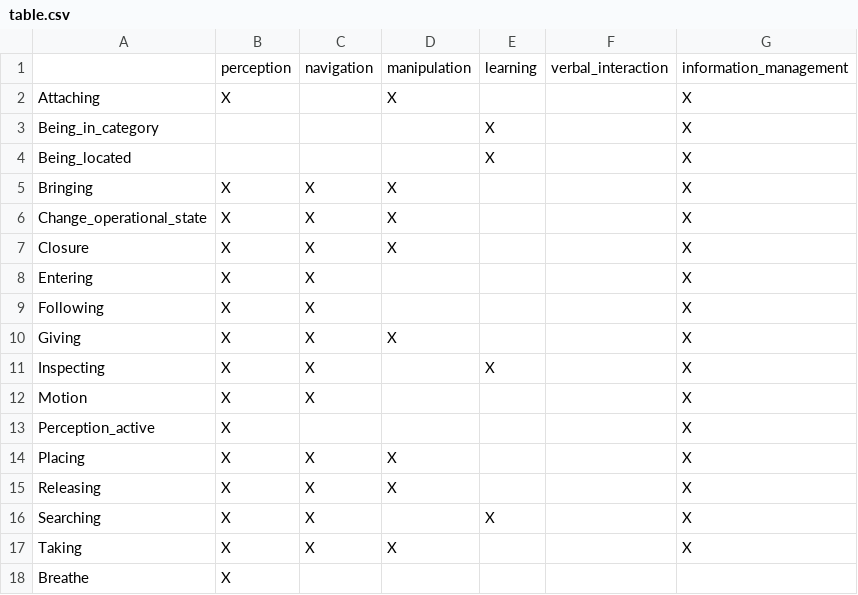
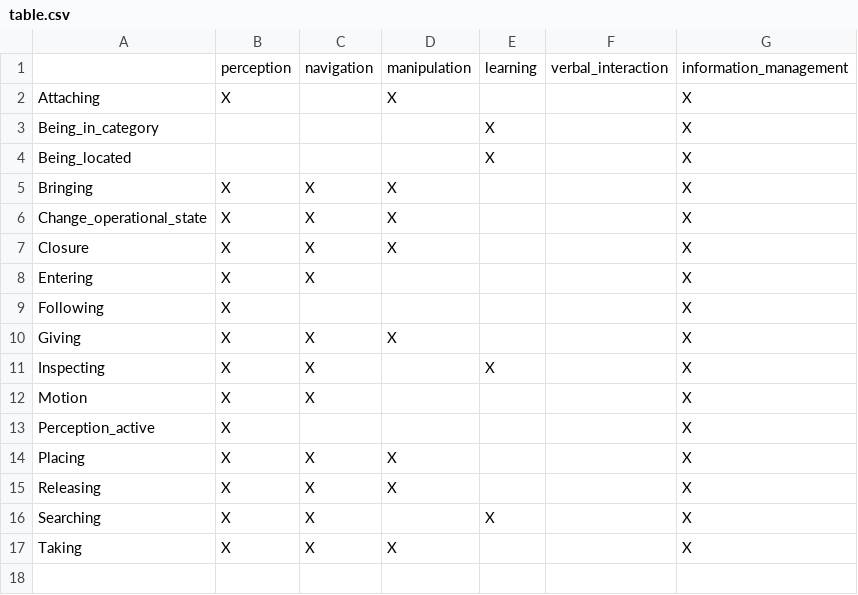
Before and after one commit to MartinoMensio/fca_frames_capabilities, a CSV file: table.csv, drawn as a sheet.

```diff
--- a/table.csv
+++ b/table.csv
@@ -8,3 +8,3 @@ Closure,X,X,X,,,X
 Entering,X,X,,,,X
-Following,X,X,,,,X
+Following,X,,,,,X
 Giving,X,X,X,,,X
@@ -17,2 +17 @@ Searching,X,X,,X,,X
 Taking,X,X,X,,,X
-Breathe,X,,,,,
```
Also changed, not shown: 5 other files.
